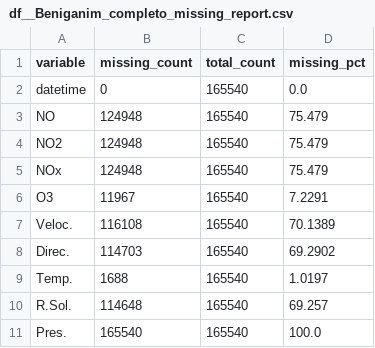
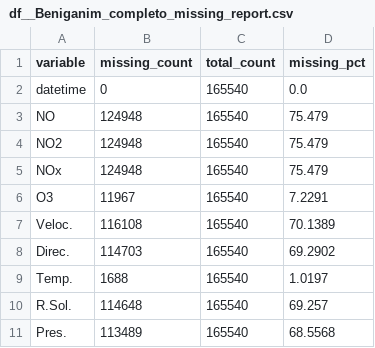
Before and after one commit to BenjaminCarbonellMinana/TFGFinal, a CSV file: Codigo/missing_reports/df__Beniganim_completo_missing_report.csv, drawn as a sheet.

```diff
--- a/Codigo/missing_reports/df__Beniganim_completo_missing_report.csv
+++ b/Codigo/missing_reports/df__Beniganim_completo_missing_report.csv
@@ -10,2 +10,2 @@ Temp.,1688,165540,1.0197
 R.Sol.,114648,165540,69.257
-Pres.,165540,165540,100.0
+Pres.,113489,165540,68.5568
```
Also changed, not shown: Codigo/missing_by_transect.csv, Codigo/missing_flag_per_station.csv, 18 other files.
